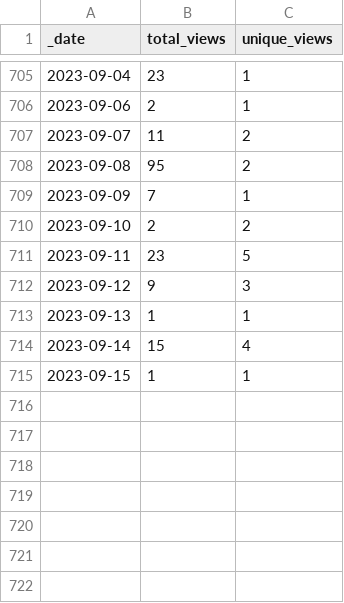
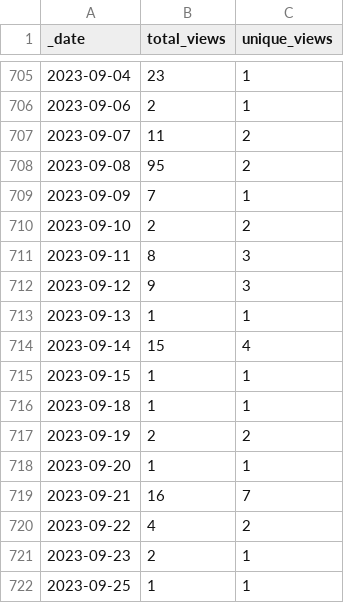
Before and after one commit to intel-secl/intel-secl, a CSV file: traffic/views.csv, drawn as a sheet; only a part is shown, gaps mark what is left out.

```diff
--- a/traffic/views.csv
+++ b/traffic/views.csv
@@ -710,3 +710,3 @@ _date,total_views,unique_views
 2023-09-10,2,2
-2023-09-11,23,5
+2023-09-11,8,3
 2023-09-12,9,3
@@ -715 +715,8 @@ _date,total_views,unique_views
 2023-09-15,1,1
+2023-09-18,1,1
+2023-09-19,2,2
+2023-09-20,1,1
+2023-09-21,16,7
+2023-09-22,4,2
+2023-09-23,2,1
+2023-09-25,1,1
```
Also changed, not shown: traffic/clones.csv, 1 other file.
